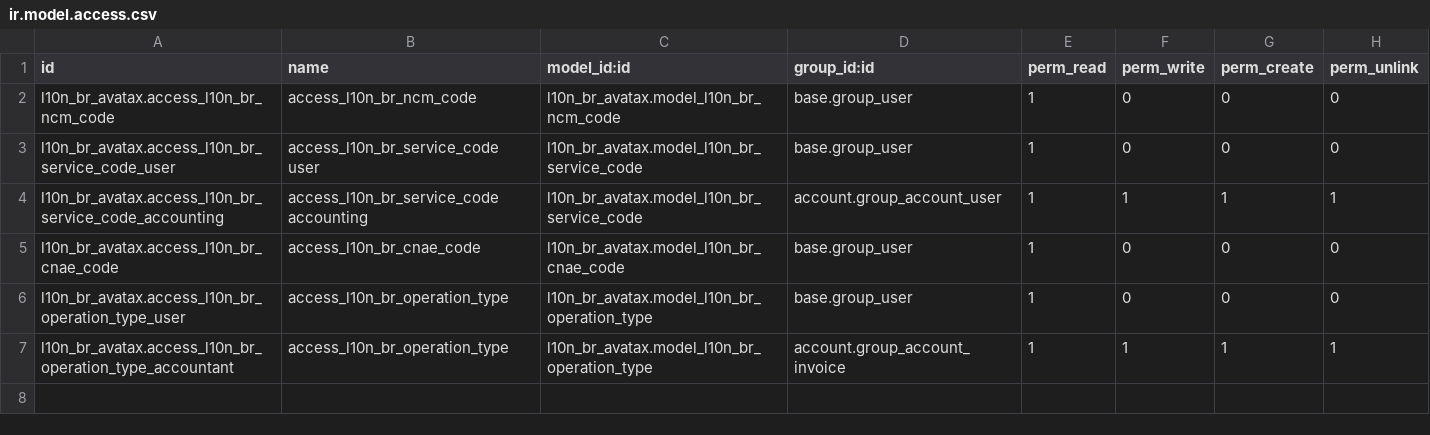
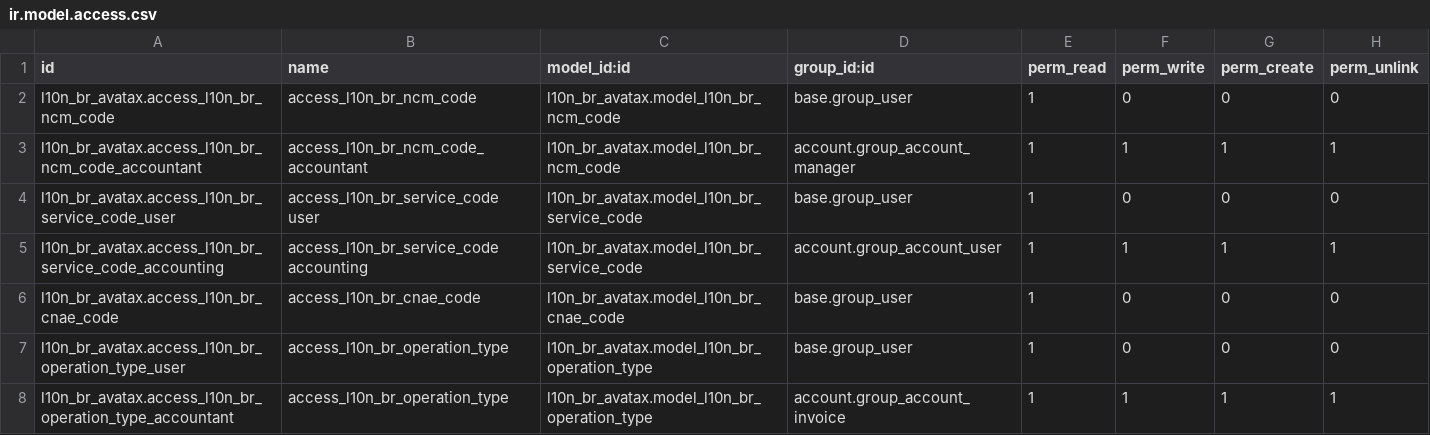
Before and after one commit to Saitamaxqi/enterprise, a CSV file: l10n_br_avatax/security/ir.model.access.csv, drawn as a sheet; the diff names each change by its address in the sheet, - before the commit and + after, or states it on an @@ line.

Commit message:
[FIX] l10n_br_avatax*: make NCM codes editable
Goods invoices go through a central, federal API. Service invoices
however, go through an API maintained by the city the business is
located in. Because of this, there are thousands of different
APIs. Avatax sits between us and those city APIs, but certain
differences are not handled by them.

The most blocking is the format of the NCM code. We based our NCM
codes on the official law [1], but unfortunately the required format
differs between cities. Some cities require a leading zero in front of
the code (e.g., 04.10 instead of 4.10), presumably because that's what
non-service NCM codes look like. Other cities may not require
periods. Cities reject invoices with "wrong" NCM codes, so at the
moment our service invoice integration doesn't work there. This seems
to affect around 25% of cities.

Avalara states they cannot translate the codes for us due to the large
number of cities involved. So, users will have to figure out the
required format of the NCM code from their city hall and edit the NCM
codes based on that.

In order to do so we make the NCM codes editable for accountants and
provide views and menu items. NCM codes are loaded from CSV and are
non-updateable (noupdate=False) by default. To avoid changes being
overwritten during module updates we turn them updateable in the
model's init() (called during module update).

In master this can be removed and done in post_init_hook instead, so
that it only happens once during module installation. It's not needed
to change the post_init_hook here. After module installation the
records will be noupdate=False, but init() always runs before
l10n_br.ncm.code.csv is reloaded so manual changes will persist.

[1] https://www.planalto.gov.br/ccivil_03/leis/lcp/lcp116.htm

task-4374334

closes odoo/enterprise#78102

X-original-commit: 5faac86e8391386c1f3e8481bb75694c2a902ef0
Signed-off-by: Antoine Dupuis (andu) <andu@odoo.com>
Signed-off-by: Joren Van Onder (jov) <jov@odoo.com>

```diff
--- a/l10n_br_avatax/security/ir.model.access.csv
+++ b/l10n_br_avatax/security/ir.model.access.csv
+row 3: l10n_br_avatax.access_l10n_br_ncm_code_accountant | access_l10n_br_ncm_code_accountant | l10n_br_avatax.model_l10n_br_ncm_code | account.group_account_manager | 1 | 1 | 1 | 1
```
Also changed, not shown: 4 other files.
